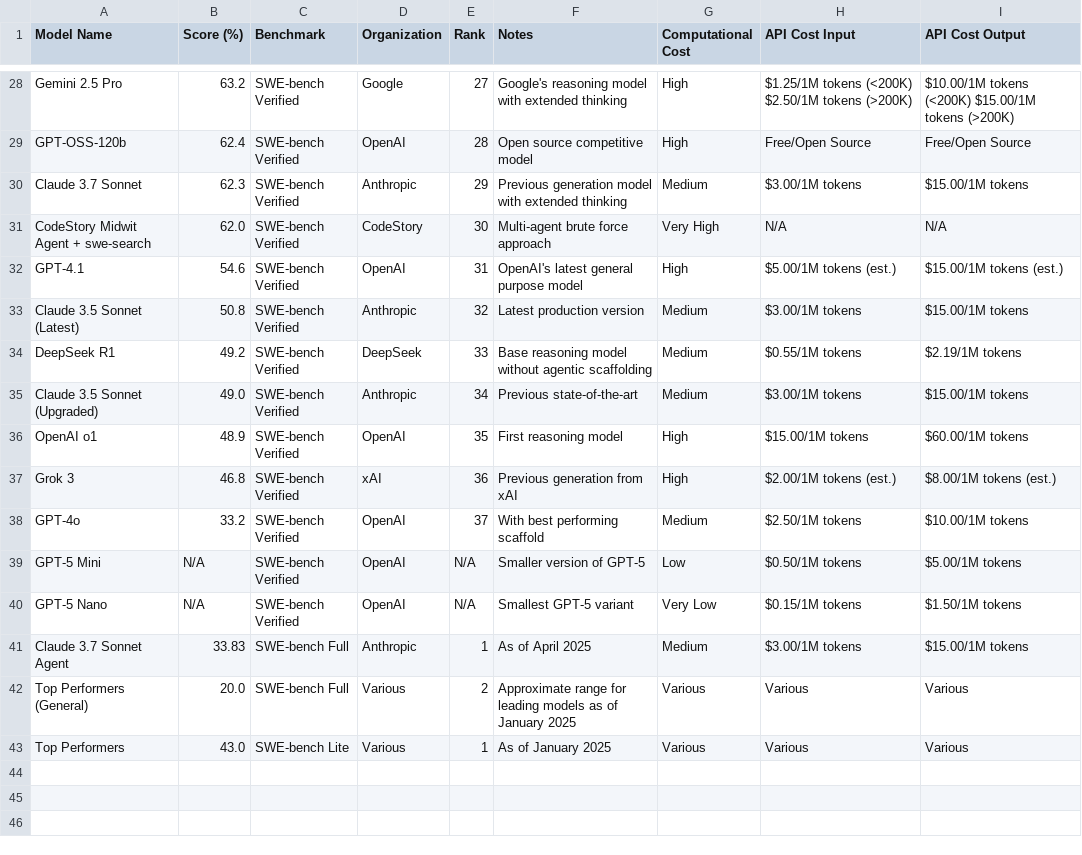
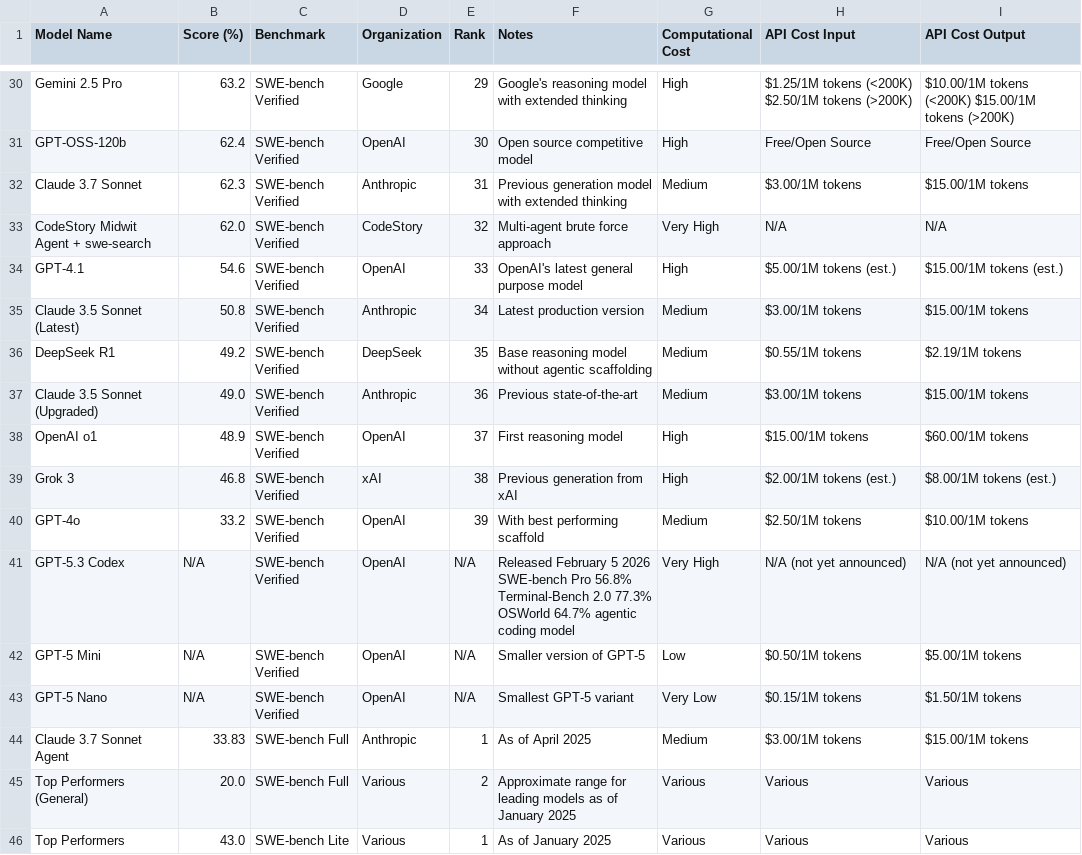
Before and after one commit to dendron542/SWE_benchmarks_info, a CSV file: swe_bench_ranking.csv, drawn as a sheet; only a part is shown, gaps mark what is left out; addresses are those after the commit; the diff covers the shown part only; the diff names each change by its address in the sheet, - before the commit and + after, or states it on an @@ line.

```diff
--- a/swe_bench_ranking.csv
+++ b/swe_bench_ranking.csv
-E30 (Rank): 27
+E30 (Rank): 29
-E31 (Rank): 28
+E31 (Rank): 30
-E32 (Rank): 29
+E32 (Rank): 31
-E33 (Rank): 30
+E33 (Rank): 32
-E34 (Rank): 31
+E34 (Rank): 33
-E35 (Rank): 32
+E35 (Rank): 34
-E36 (Rank): 33
+E36 (Rank): 35
-E37 (Rank): 34
+E37 (Rank): 36
-E38 (Rank): 35
+E38 (Rank): 37
-E39 (Rank): 36
+E39 (Rank): 38
-E40 (Rank): 37
+E40 (Rank): 39
+row 41: GPT-5.3 Codex | N/A | SWE-bench Verified | OpenAI | N/A | Released February 5 2026 SWE-bench Pro 56.8% Terminal-Bench 2.0 77.3% OSWorld 64.7% agentic coding model | Very High | N/A (not yet announced) | N/A (not yet announced)
```
Also changed, not shown: 2 added rows and 25 edited cells elsewhere in this file, 2 other files.
